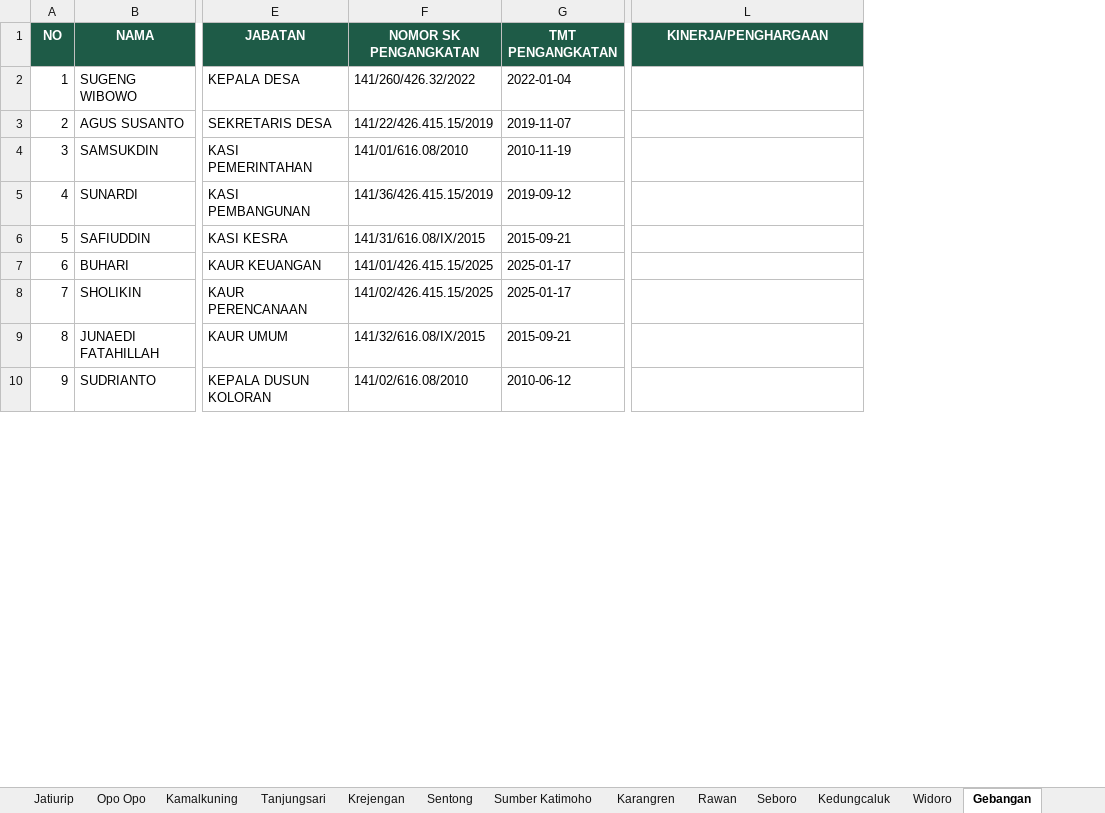
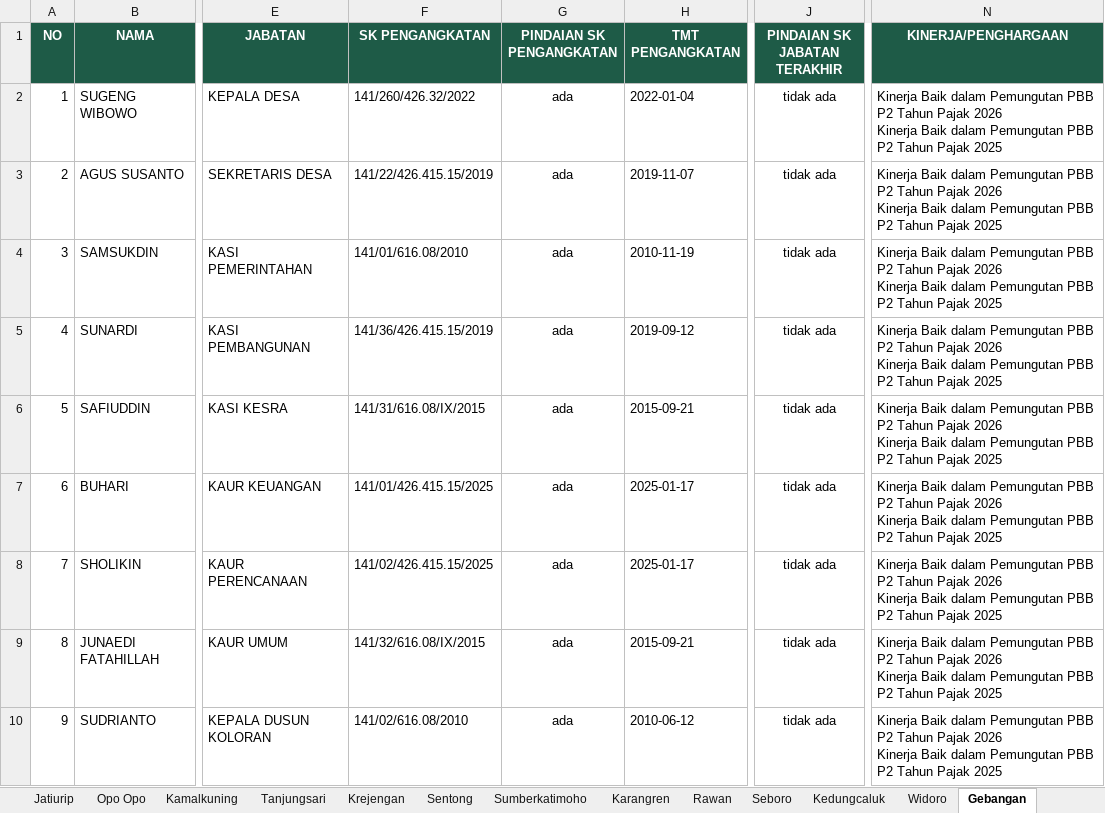
Before and after one commit to KrejenganSae/perangkat, an Excel workbook: data/perangkat.xlsx, sheet Gebangan, drawn as a sheet; only a part is shown, gaps mark what is left out; values as stored, in another font and other column widths than the file's, no borders; addresses are those after the commit; ↵ is a line break in a cell; the diff covers the shown part only; the diff names each change by its address in the sheet, - before the commit and + after, or states it on an @@ line.

```diff
--- a/data/perangkat.xlsx (sheet Gebangan)
+++ b/data/perangkat.xlsx (sheet Gebangan)
-sheet tab: Sumber Katimoho
+sheet tab: Sumberkatimoho
+column G (PINDAIAN SK PENGANGKATAN), rows 2-10: all ada
+column J (PINDAIAN SK JABATAN TERAKHIR), rows 2-10: all tidak ada
-F1: NOMOR SK PENGANGKATAN
+F1: SK PENGANGKATAN
-N2:N10 (KINERJA/PENGHARGAAN): (empty)
+N2:N10 (KINERJA/PENGHARGAAN): Kinerja Baik dalam Pemungutan PBB P2 Tahun Pajak 2026 ↵ Kinerja Baik dalam Pemungutan PBB P2 Tahun Pajak 2025
```
Also changed, not shown: 8 edited cells elsewhere in this sheet, sheet Seboro, sheet Karangren, sheet Widoro, sheet Temenggungan, sheet Dawuhan, sheet Tanjungsari, 11 more sheets, other sheet tabs, 2 other files.
